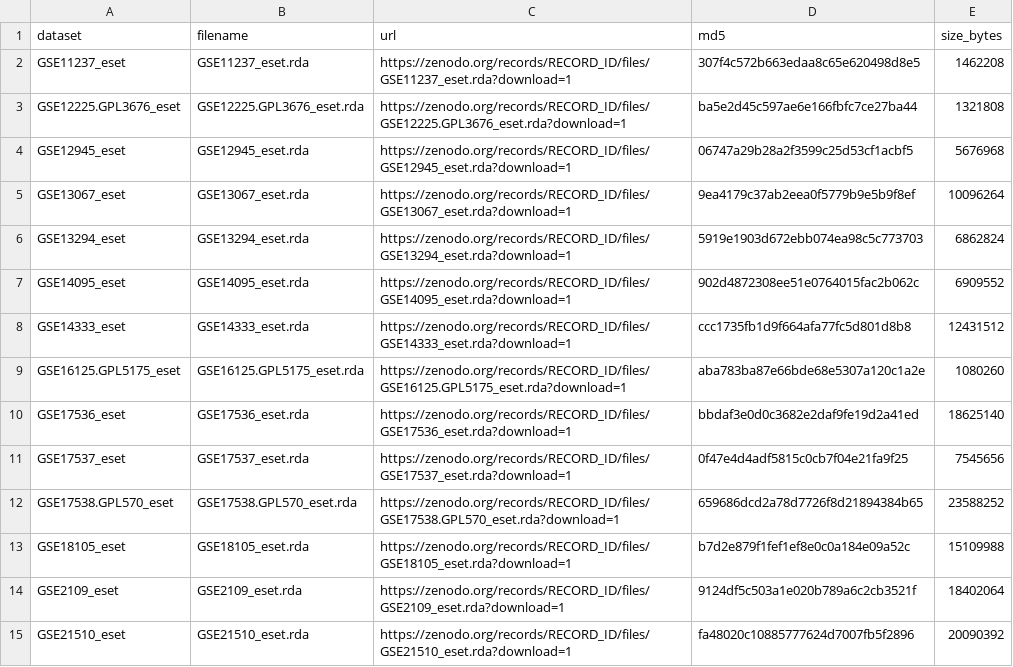
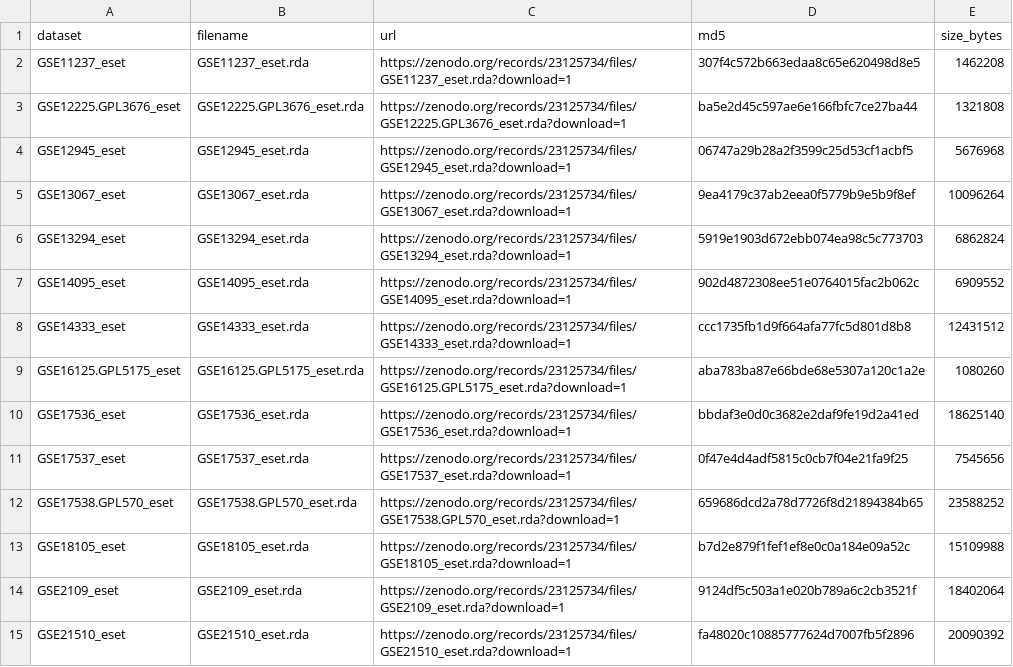
Before and after one commit to bioc/curatedCRCData, a CSV file: inst/extdata/zenodo-manifest.csv, drawn as a sheet; only a part is shown; the diff covers the shown part only.

```diff
--- a/inst/extdata/zenodo-manifest.csv
+++ b/inst/extdata/zenodo-manifest.csv
@@ -1,15 +1,15 @@
 dataset,filename,url,md5,size_bytes
-GSE11237_eset,GSE11237_eset.rda,https://zenodo.org/records/RECORD_ID/files/GSE11237_eset.rda?download=1,307f4c572b663edaa8c65e620498d8e5,1462208
-GSE12225.GPL3676_eset,GSE12225.GPL3676_eset.rda,https://zenodo.org/records/RECORD_ID/files/GSE12225.GPL3676_eset.rda?download=1,ba5e2d45c597ae6e166fbfc7ce27ba44,1321808
-GSE12945_eset,GSE12945_eset.rda,https://zenodo.org/records/RECORD_ID/files/GSE12945_eset.rda?download=1,06747a29b28a2f3599c25d53cf1acbf5,5676968
-GSE13067_eset,GSE13067_eset.rda,https://zenodo.org/records/RECORD_ID/files/GSE13067_eset.rda?download=1,9ea4179c37ab2eea0f5779b9e5b9f8ef,10096264
-GSE13294_eset,GSE13294_eset.rda,https://zenodo.org/records/RECORD_ID/files/GSE13294_eset.rda?download=1,5919e1903d672ebb074ea98c5c773703,6862824
-GSE14095_eset,GSE14095_eset.rda,https://zenodo.org/records/RECORD_ID/files/GSE14095_eset.rda?download=1,902d4872308ee51e0764015fac2b062c,6909552
-GSE14333_eset,GSE14333_eset.rda,https://zenodo.org/records/RECORD_ID/files/GSE14333_eset.rda?download=1,ccc1735fb1d9f664afa77fc5d801d8b8,12431512
-GSE16125.GPL5175_eset,GSE16125.GPL5175_eset.rda,https://zenodo.org/records/RECORD_ID/files/GSE16125.GPL5175_eset.rda?download=1,aba783ba87e66bde68e5307a120c1a2e,1080260
-GSE17536_eset,GSE17536_eset.rda,https://zenodo.org/records/RECORD_ID/files/GSE17536_eset.rda?download=1,bbdaf3e0d0c3682e2daf9fe19d2a41ed,18625140
-GSE17537_eset,GSE17537_eset.rda,https://zenodo.org/records/RECORD_ID/files/GSE17537_eset.rda?download=1,0f47e4d4adf5815c0cb7f04e21fa9f25,7545656
-GSE17538.GPL570_eset,GSE17538.GPL570_eset.rda,https://zenodo.org/records/RECORD_ID/files/GSE17538.GPL570_eset.rda?download=1,659686dcd2a78d7726f8d21894384b65,23588252
-GSE18105_eset,GSE18105_eset.rda,https://zenodo.org/records/RECORD_ID/files/GSE18105_eset.rda?download=1,b7d2e879f1fef1ef8e0c0a184e09a52c,15109988
-GSE2109_eset,GSE2109_eset.rda,https://zenodo.org/records/RECORD_ID/files/GSE2109_eset.rda?download=1,9124df5c503a1e020b789a6c2cb3521f,18402064
-GSE21510_eset,GSE21510_eset.rda,https://zenodo.org/records/RECORD_ID/files/GSE21510_eset.rda?download=1,fa48020c10885777624d7007fb5f2896,20090392
+GSE11237_eset,GSE11237_eset.rda,https://zenodo.org/records/23125734/files/GSE11237_eset.rda?download=1,307f4c572b663edaa8c65e620498d8e5,1462208
+GSE12225.GPL3676_eset,GSE12225.GPL3676_eset.rda,https://zenodo.org/records/23125734/files/GSE12225.GPL3676_eset.rda?download=1,ba5e2d45c597ae6e166fbfc7ce27ba44,1321808
+GSE12945_eset,GSE12945_eset.rda,https://zenodo.org/records/23125734/files/GSE12945_eset.rda?download=1,06747a29b28a2f3599c25d53cf1acbf5,5676968
+GSE13067_eset,GSE13067_eset.rda,https://zenodo.org/records/23125734/files/GSE13067_eset.rda?download=1,9ea4179c37ab2eea0f5779b9e5b9f8ef,10096264
+GSE13294_eset,GSE13294_eset.rda,https://zenodo.org/records/23125734/files/GSE13294_eset.rda?download=1,5919e1903d672ebb074ea98c5c773703,6862824
+GSE14095_eset,GSE14095_eset.rda,https://zenodo.org/records/23125734/files/GSE14095_eset.rda?download=1,902d4872308ee51e0764015fac2b062c,6909552
+GSE14333_eset,GSE14333_eset.rda,https://zenodo.org/records/23125734/files/GSE14333_eset.rda?download=1,ccc1735fb1d9f664afa77fc5d801d8b8,12431512
+GSE16125.GPL5175_eset,GSE16125.GPL5175_eset.rda,https://zenodo.org/records/23125734/files/GSE16125.GPL5175_eset.rda?download=1,aba783ba87e66bde68e5307a120c1a2e,1080260
+GSE17536_eset,GSE17536_eset.rda,https://zenodo.org/records/23125734/files/GSE17536_eset.rda?download=1,bbdaf3e0d0c3682e2daf9fe19d2a41ed,18625140
+GSE17537_eset,GSE17537_eset.rda,https://zenodo.org/records/23125734/files/GSE17537_eset.rda?download=1,0f47e4d4adf5815c0cb7f04e21fa9f25,7545656
+GSE17538.GPL570_eset,GSE17538.GPL570_eset.rda,https://zenodo.org/records/23125734/files/GSE17538.GPL570_eset.rda?download=1,659686dcd2a78d7726f8d21894384b65,23588252
+GSE18105_eset,GSE18105_eset.rda,https://zenodo.org/records/23125734/files/GSE18105_eset.rda?download=1,b7d2e879f1fef1ef8e0c0a184e09a52c,15109988
+GSE2109_eset,GSE2109_eset.rda,https://zenodo.org/records/23125734/files/GSE2109_eset.rda?download=1,9124df5c503a1e020b789a6c2cb3521f,18402064
+GSE21510_eset,GSE21510_eset.rda,https://zenodo.org/records/23125734/files/GSE21510_eset.rda?download=1,fa48020c10885777624d7007fb5f2896,20090392
```
Also changed, not shown: 20 edited cells elsewhere in this file, 2 other files.
